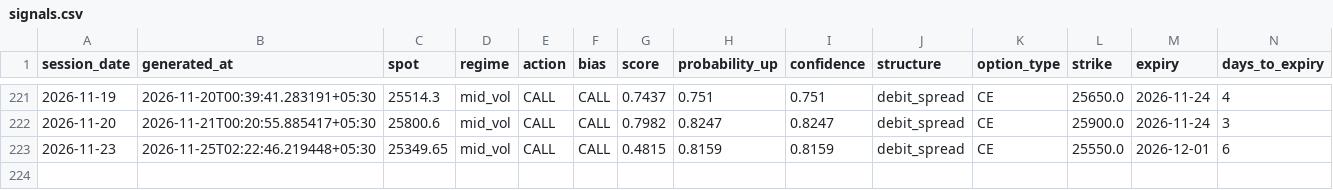
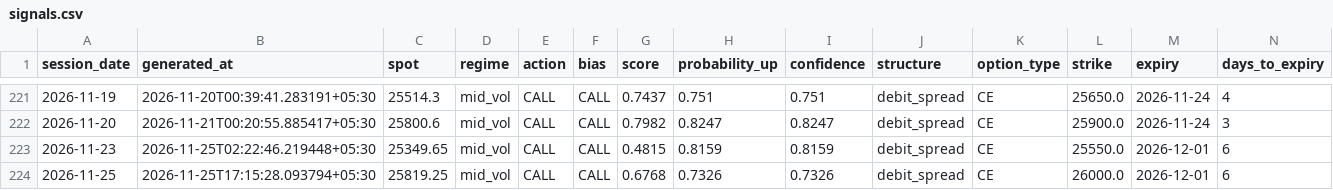
Before and after one commit to ramanauday1561/kite-mcp, a CSV file: docs/data/signals.csv, drawn as a sheet; only a part is shown, gaps mark what is left out; rows hold the shown columns only; the diff names each change by its address in the sheet, - before the commit and + after, or states it on an @@ line.

```diff
--- a/docs/data/signals.csv
+++ b/docs/data/signals.csv
+row 224: 2026-11-25 | 2026-11-25T17:15:28.093794+05:30 | 25819.25 | mid_vol | CALL | CALL | 0.6768 | 0.7326 | 0.7326 | debit_spread | CE | 26000.0 | 2026-12-01 | 6
```
Also changed, not shown: 7 other files.
